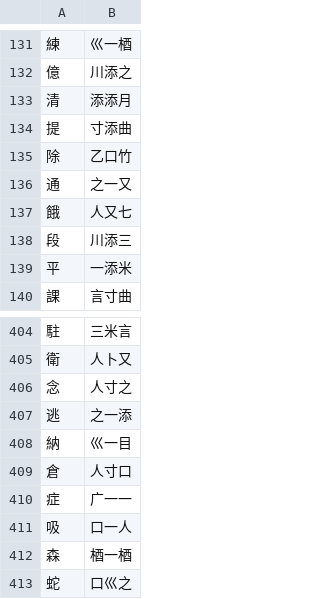
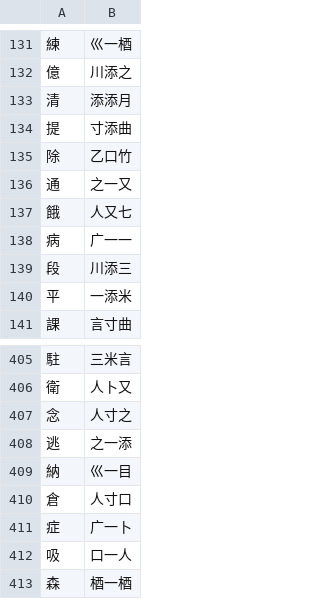
Before and after one commit to chenlin014/jiezi, a TSV file: monokey/jm-jp.tsv, drawn as a sheet; only a part is shown, gaps mark what is left out; the shorter side is filled out with more unchanged rows.

```diff
--- a/monokey/jm-jp.tsv
+++ b/monokey/jm-jp.tsv
@@ -137,2 +137,3 @@
 餓	人又七
+病	广一一
 段	川添三
@@ -409,3 +410,3 @@
 倉	人寸口
-症	广一一
+症	广一卜
 吸	口一人
```
Also changed, not shown: monokey/dict.tsv, monokey/jm-zt.tsv, 9 other files.
